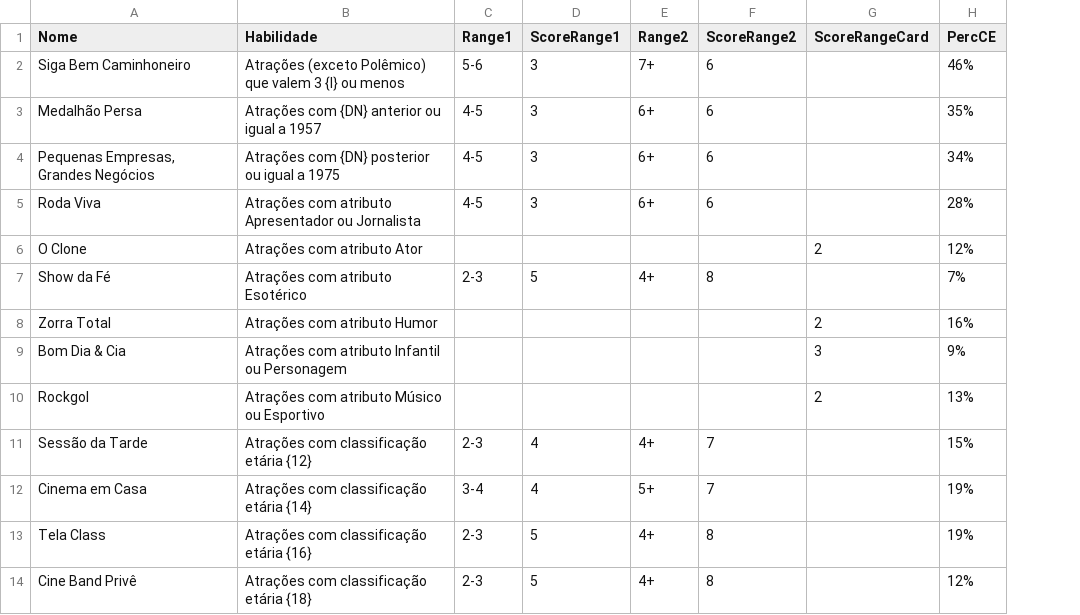
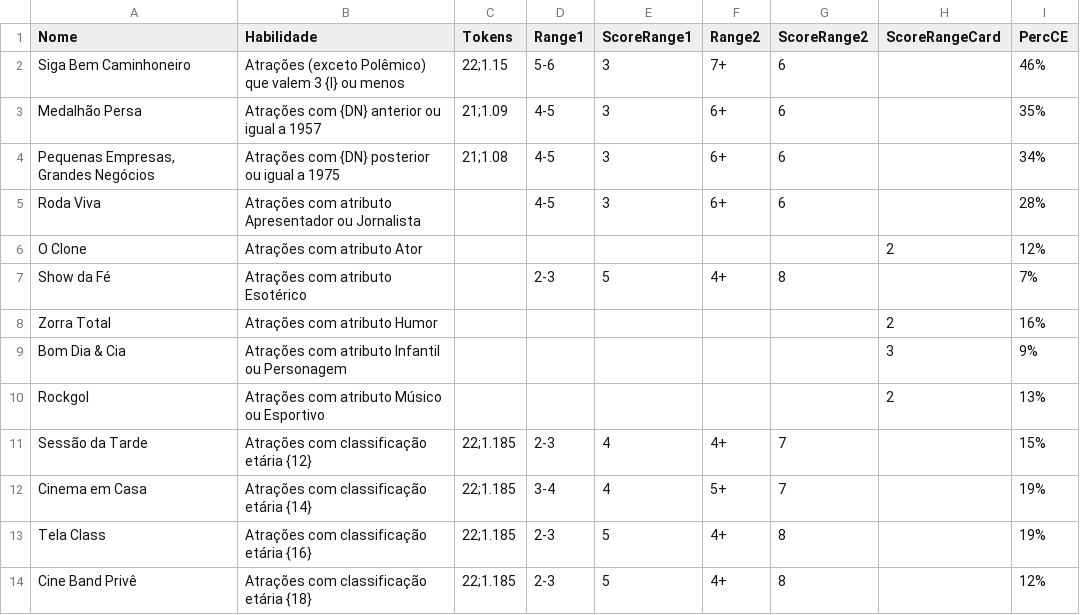
Before and after one commit to bsguedes/classificacao-etaria, a CSV file: bonus.csv, drawn as a sheet; only a part is shown; the diff names each change by its address in the sheet, - before the commit and + after, or states it on an @@ line.

Commit message:
change trupe photos, add bonus icons, fix icons

```diff
--- a/bonus.csv
+++ b/bonus.csv
+column C (Tokens), rows 2-14: 22;1.15 | 21;1.09 | 21;1.08 |  |  |  |  |  |  | 22;1.185 | 22;1.185 | 22;1.185 | 22;1.185
```
Also changed, not shown: cards.csv, 29 other files.
